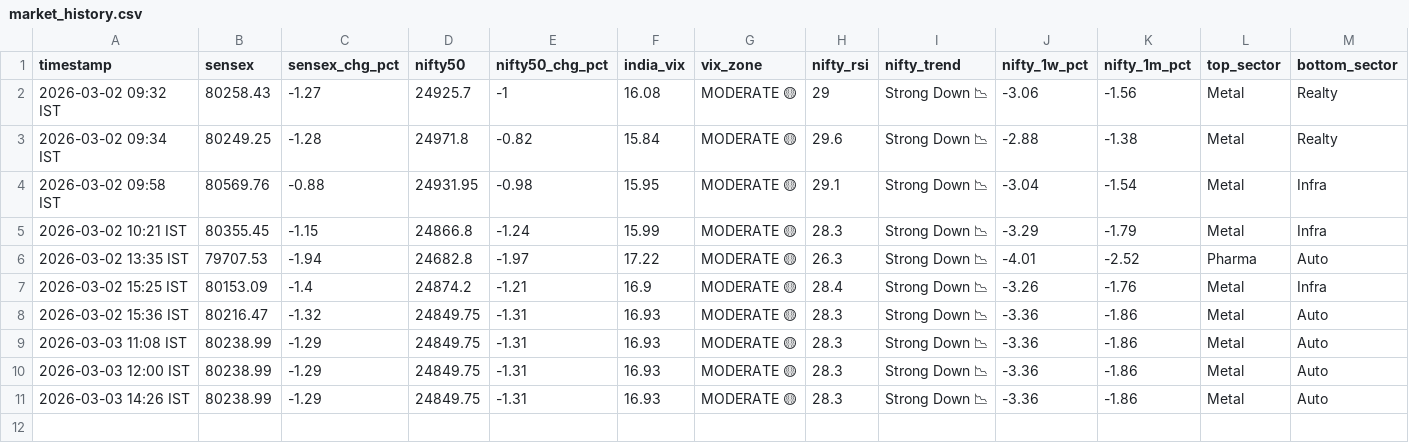
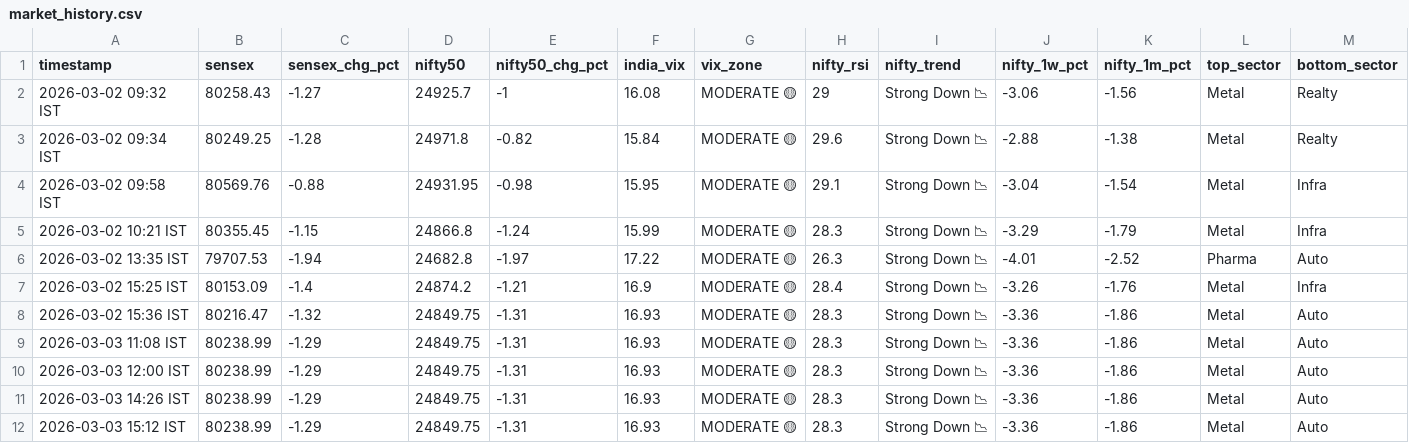
Before and after one commit to tester2021test/market_tracker, a CSV file: data/market_history.csv, drawn as a sheet; only a part is shown; rows hold the shown columns only; the diff names each change by its address in the sheet, - before the commit and + after, or states it on an @@ line.

```diff
--- a/data/market_history.csv
+++ b/data/market_history.csv
+row 12: 2026-03-03 15:12 IST | 80238.99 | -1.29 | 24849.75 | -1.31 | 16.93 | MODERATE 🟡 | 28.3 | Strong Down 📉 | -3.36 | -1.86 | Metal | Auto
```
